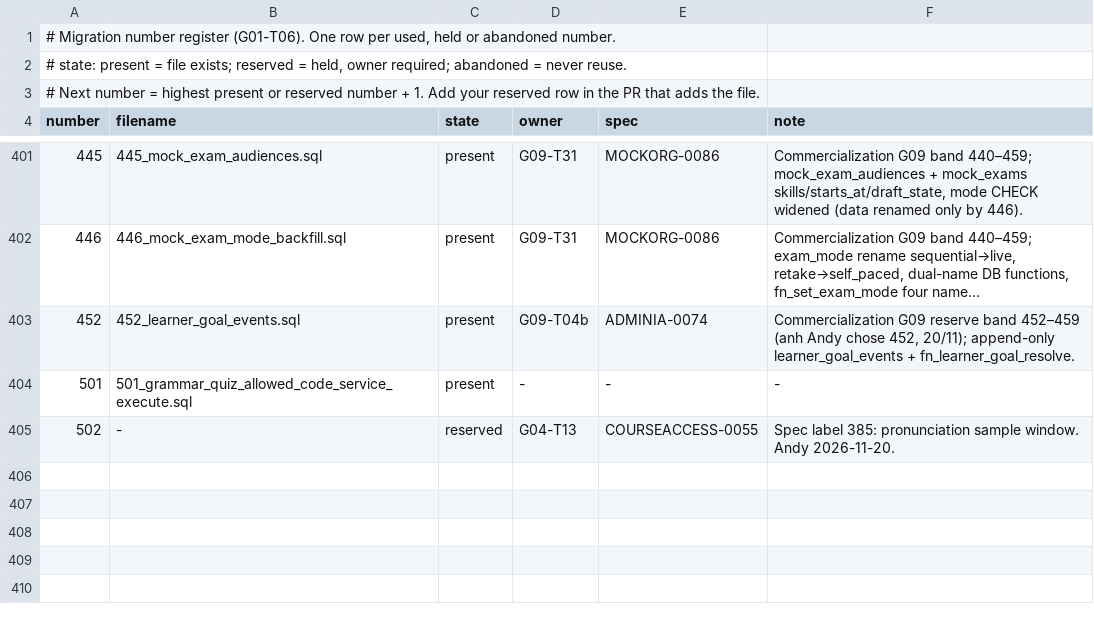
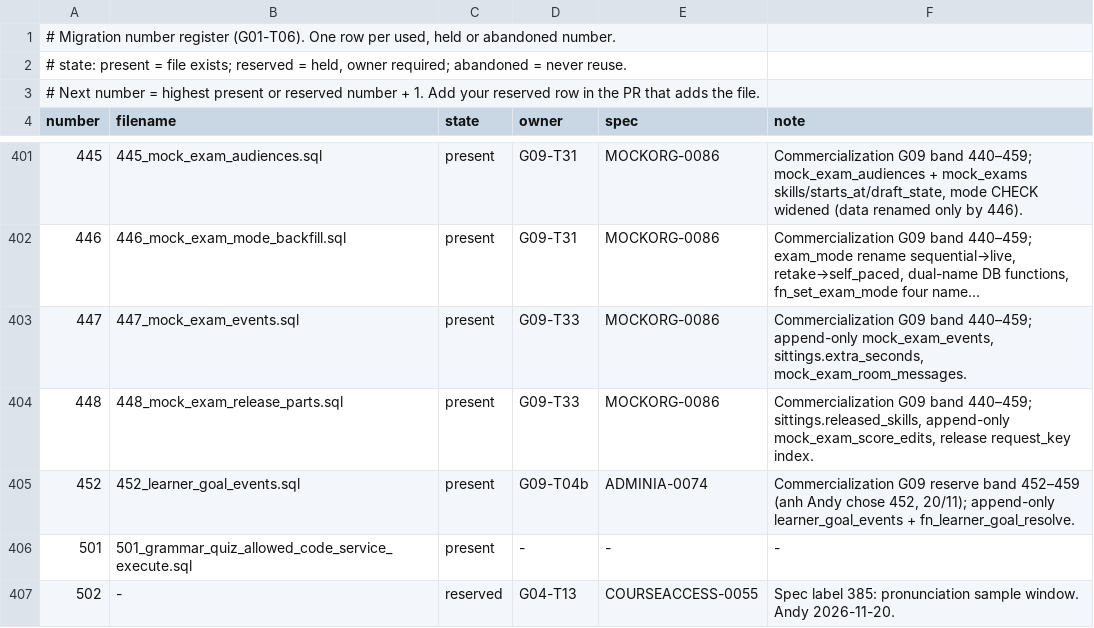
Before and after one commit to andyvinhtran1212-netizen/ielts-speaking-coach, a TSV file: backend/migrations/register.tsv, drawn as a sheet; only a part is shown, gaps mark what is left out; long unchanged cells end in …; the diff names each change by its address in the sheet, - before the commit and + after, or states it on an @@ line.

```diff
--- a/backend/migrations/register.tsv
+++ b/backend/migrations/register.tsv
+row 403: 447 | 447_mock_exam_events.sql | present | G09-T33 | MOCKORG-0086 | Commercialization G09 band 440–459; append-only mock_exam_events, sittings.extra_seconds, mock_exam_room_messages.
+row 404: 448 | 448_mock_exam_release_parts.sql | present | G09-T33 | MOCKORG-0086 | Commercialization G09 band 440–459; sittings.released_skills, append-only mock_exam_score_edits, release request_key index.
```
Also changed, not shown: backend/migrations/forward-policy.tsv, 6 other files.
